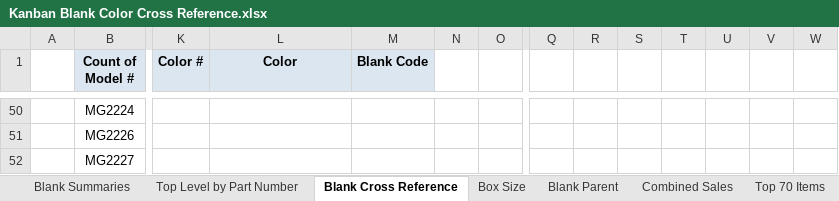
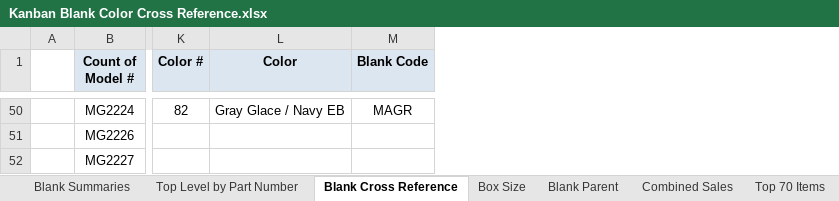
Before and after one commit to sg-p4x347/Quick-Ship-Router, an Excel workbook: Quick Ship Router/bin/Debug/Kanban Blank Color Cross Reference.xlsx, sheet Blank Cross Reference, drawn as a sheet; only a part is shown, gaps mark what is left out; values as stored, in another font and other column widths than the file's, no borders; the diff covers the shown part only; the diff names each change by its address in the sheet, - before the commit and + after, or states it on an @@ line.

Commit message:
Blank size changes and Colors added

```diff
--- a/Quick Ship Router/bin/Debug/Kanban Blank Color Cross Reference.xlsx (sheet Blank Cross Reference)
+++ b/Quick Ship Router/bin/Debug/Kanban Blank Color Cross Reference.xlsx (sheet Blank Cross Reference)
-column N, empty
-column O, empty
-column Q, empty
-column R, empty
-column S, empty
-column T, empty
-column U, empty
-column V, empty
-column W, empty
-K50 (Color #): (empty)
+K50 (Color #): 82
-L50 (Color): (empty)
+L50 (Color): Gray Glace / Navy EB
-M50 (Blank Code): (empty)
+M50 (Blank Code): MAGR
```
Also changed, not shown: 1 removed column and 137 edited cells elsewhere in this sheet, sheet Blank Parent, Quick Ship Router/bin/Debug/Summary Sheet.xlsx, 23 other files.
